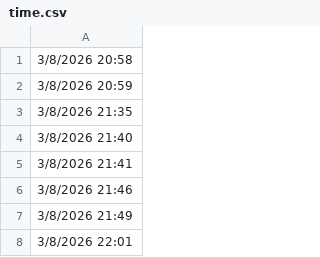
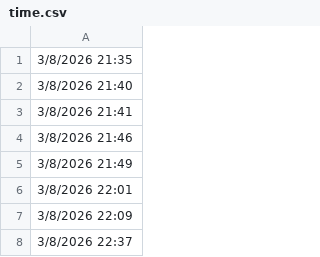
Before and after one commit to lethanhtannhat/wangling, a CSV file: time.csv, drawn as a sheet; only a part is shown; the shorter side is filled out with more unchanged rows.

```diff
--- a/time.csv
+++ b/time.csv
@@ -1,3 +1 @@
-3/8/2026 20:58
-3/8/2026 20:59
 3/8/2026 21:35
```
Also changed, not shown: 1 other file.
